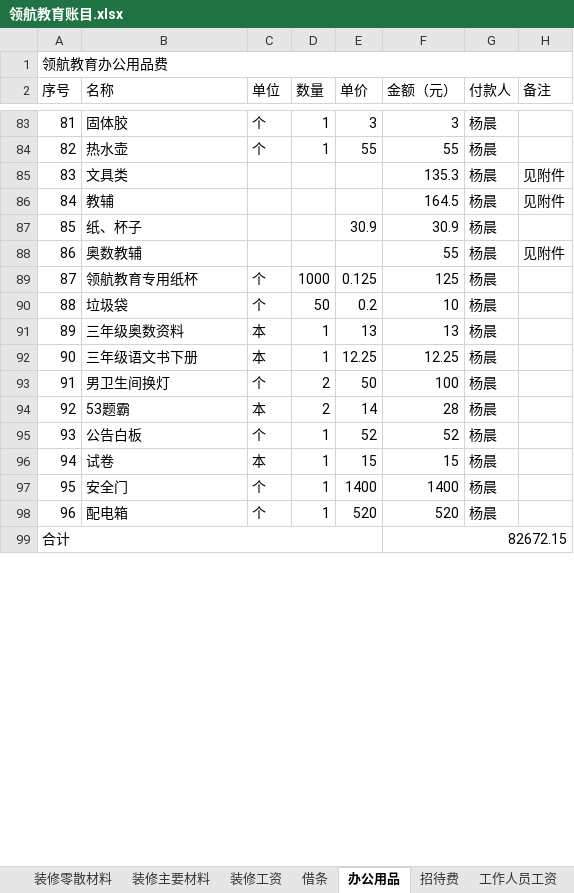
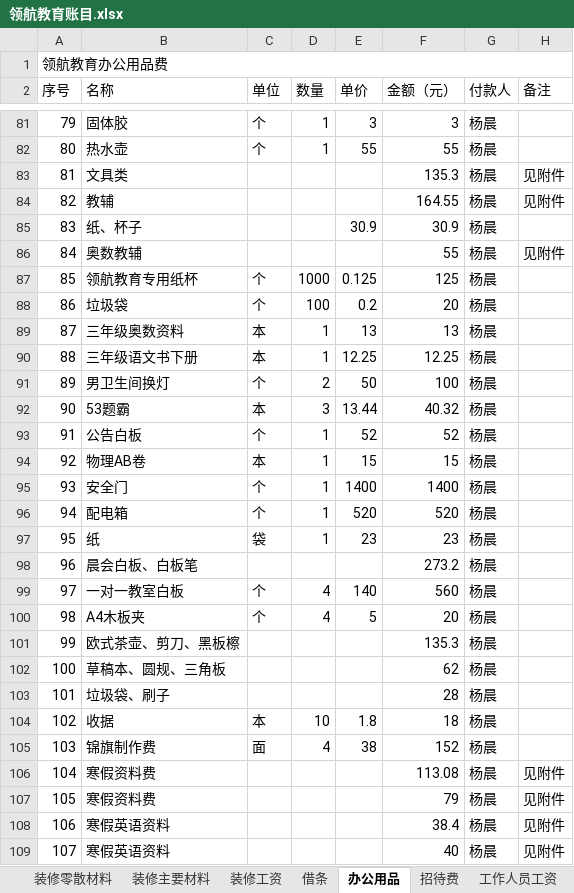
Before and after one commit to SolidFighter/LH_EDU, an Excel workbook: 开支收入/领航教育账目.xlsx, sheet 办公用品, drawn as a sheet; only a part is shown, gaps mark what is left out; values as stored, in another font and other column widths than the file's, no cell formats; removed rows and columns are numbered as before the commit, all else as after; the diff covers the shown part only; the diff names each change by its address in the sheet, - before the commit and + after, or states it on an @@ line.

```diff
--- a/开支收入/领航教育账目.xlsx (sheet 办公用品)
+++ b/开支收入/领航教育账目.xlsx (sheet 办公用品)
@@ column A (序号) renumbered from row 39 down @@
-F84 (金额（元）): 164.5
+F84 (金额（元）): 164.55
-D88 (数量): 50
+D88 (数量): 100
-F88 (金额（元）): 10
+F88 (金额（元）): 20
-D92 (数量): 2
+D92 (数量): 3
-E92 (单价): 14
+E92 (单价): 13.44
-F92 (金额（元）): 28
+F92 (金额（元）): 40.32
-B94 (名称): 试卷
+B94 (名称): 物理AB卷
-row 99: 合计 |  |  |  |  | 82672.15
+row 97: 95 | 纸 | 袋 | 1 | 23 | 23 | 杨晨
+row 98: 96 | 晨会白板、白板笔 |  |  |  | 273.2 | 杨晨
+row 99: 97 | 一对一教室白板 | 个 | 4 | 140 | 560 | 杨晨
+row 100: 98 | A4木板夹 | 个 | 4 | 5 | 20 | 杨晨
+row 101: 99 | 欧式茶壶、剪刀、黑板檫 |  |  |  | 135.3 | 杨晨
+row 102: 100 | 草稿本、圆规、三角板 |  |  |  | 62 | 杨晨
+row 103: 101 | 垃圾袋、刷子 |  |  |  | 28 | 杨晨
+row 104: 102 | 收据 | 本 | 10 | 1.8 | 18 | 杨晨
+row 105: 103 | 锦旗制作费 | 面 | 4 | 38 | 152 | 杨晨
+row 106: 104 | 寒假资料费 |  |  |  | 113.08 | 杨晨 | 见附件
+row 107: 105 | 寒假资料费 |  |  |  | 79 | 杨晨 | 见附件
+row 108: 106 | 寒假英语资料 |  |  |  | 38.4 | 杨晨 | 见附件
+row 109: 107 | 寒假英语资料 |  |  |  | 40 | 杨晨 | 见附件
```
Also changed, not shown: 7 added rows, 2 removed rows and 16 edited cells elsewhere in this sheet, sheet 汇总数据, sheet 其他, sheet 工作人员工资, sheet 招生宣传、招聘职工, sheet 装修主要材料, sheet 招待费, 1 more sheet, cell formats, 开支收入/2016年寒假学生报名册.xlsx.
